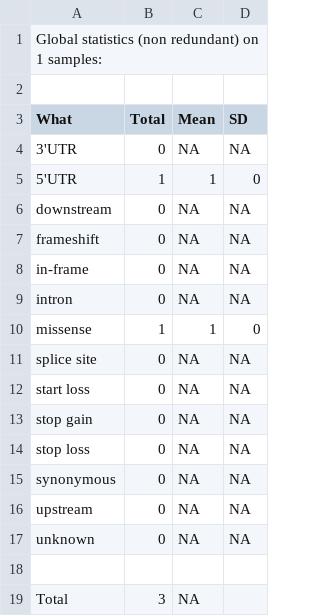
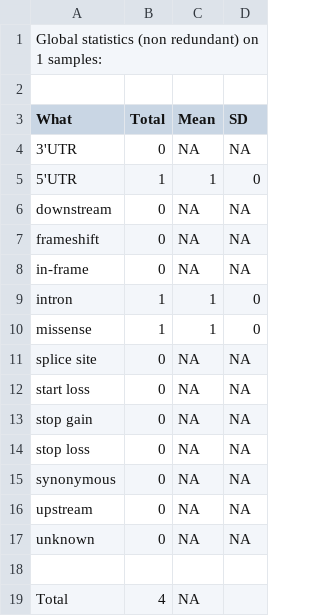
Before and after one commit to lgmgeo/VaRank, a TSV file: SnpEffTests/SNV_global_statistics.tsv, drawn as a sheet.

```diff
--- a/SnpEffTests/SNV_global_statistics.tsv
+++ b/SnpEffTests/SNV_global_statistics.tsv
@@ -8,3 +8,3 @@ frameshift  	0	NA	NA
 in-frame    	0	NA	NA
-intron      	0	NA	NA
+intron      	1	1	0
 missense    	1	1	0
@@ -18,2 +18,2 @@ unknown     	0	NA	NA
 
-Total       	3	NA
+Total       	4	NA
```
Also changed, not shown: SnpEffTests/fam1_Sample1_allVariants.rankingByGene.tsv, SnpEffTests/fam1_Sample1_allVariants.rankingByVar.tsv, 13 other files.
